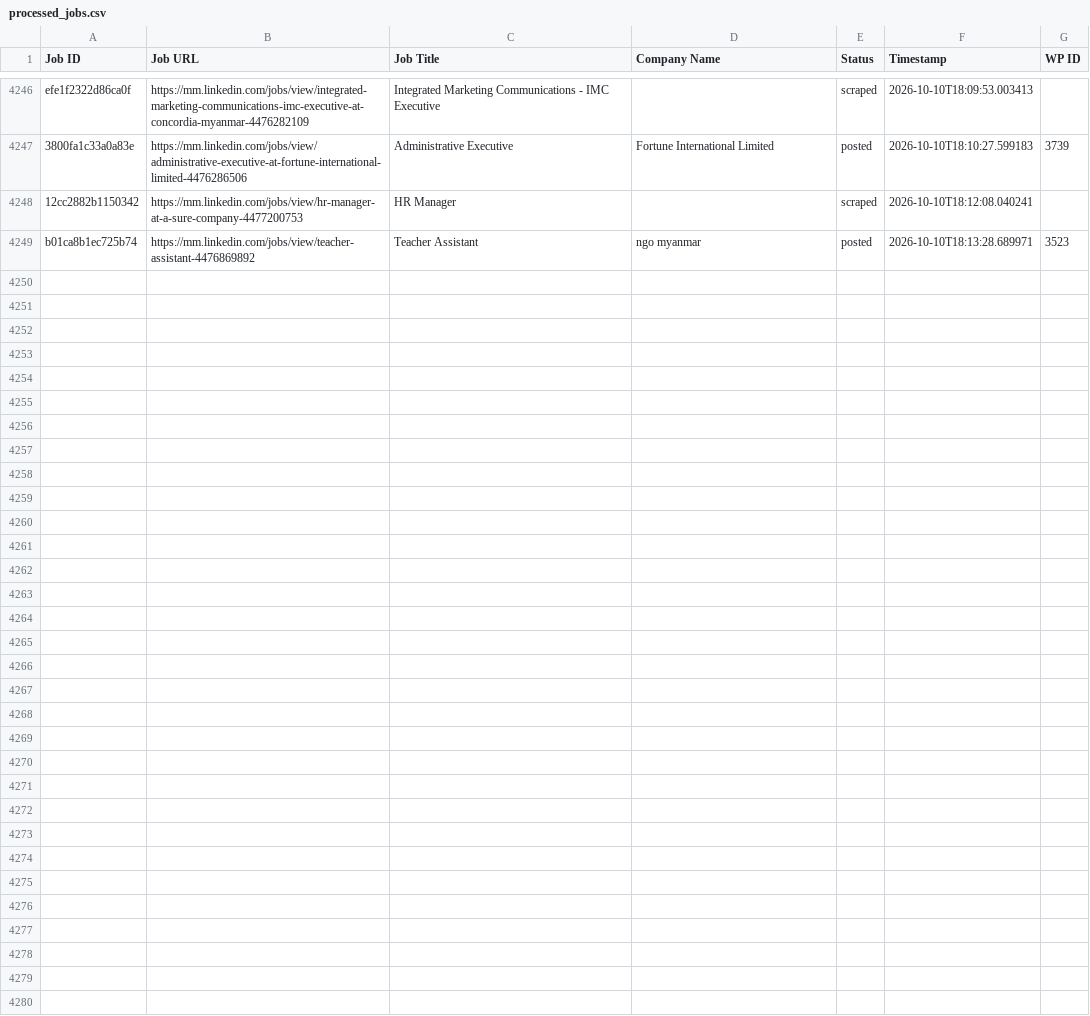
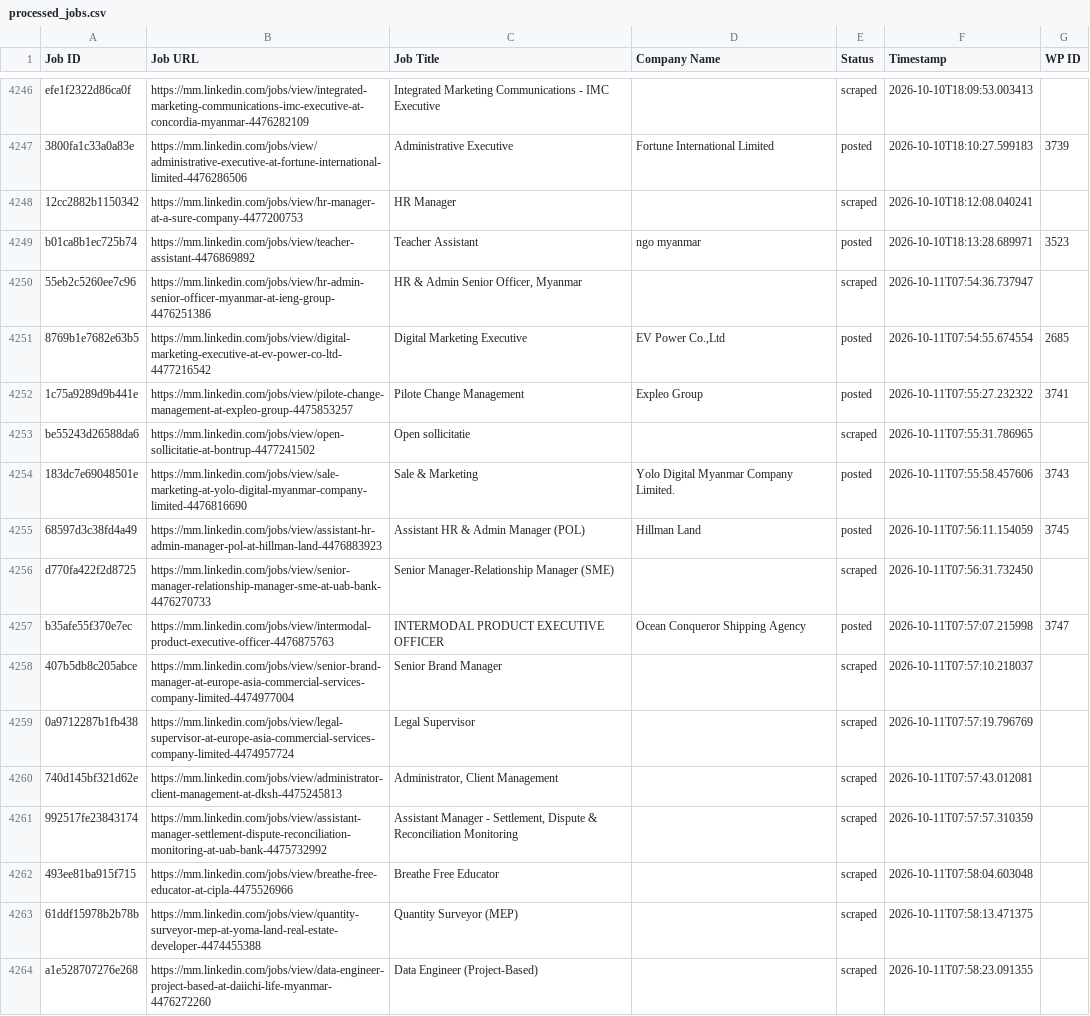
Before and after one commit to mimusdesign/mm, a CSV file: processed_jobs.csv, drawn as a sheet; only a part is shown, gaps mark what is left out; the diff names each change by its address in the sheet, - before the commit and + after, or states it on an @@ line.

```diff
--- a/processed_jobs.csv
+++ b/processed_jobs.csv
+row 4250: 55eb2c5260ee7c96 | https://mm.linkedin.com/jobs/view/hr-admin-senior-officer-myanmar-at-ieng-group-4476251386 | HR & Admin Senior Officer, Myanmar |  | scraped | 2026-10-11T07:54:36.737947
+row 4251: 8769b1e7682e63b5 | https://mm.linkedin.com/jobs/view/digital-marketing-executive-at-ev-power-co-ltd-4477216542 | Digital Marketing Executive | EV Power Co.,Ltd | posted | 2026-10-11T07:54:55.674554 | 2685
+row 4252: 1c75a9289d9b441e | https://mm.linkedin.com/jobs/view/pilote-change-management-at-expleo-group-4475853257 | Pilote Change Management | Expleo Group | posted | 2026-10-11T07:55:27.232322 | 3741
+row 4253: be55243d26588da6 | https://mm.linkedin.com/jobs/view/open-sollicitatie-at-bontrup-4477241502 | Open sollicitatie |  | scraped | 2026-10-11T07:55:31.786965
+row 4254: 183dc7e69048501e | https://mm.linkedin.com/jobs/view/sale-marketing-at-yolo-digital-myanmar-company-limited-4476816690 | Sale & Marketing | Yolo Digital Myanmar Company Limited. | posted | 2026-10-11T07:55:58.457606 | 3743
+row 4255: 68597d3c38fd4a49 | https://mm.linkedin.com/jobs/view/assistant-hr-admin-manager-pol-at-hillman-land-4476883923 | Assistant HR & Admin Manager (POL) | Hillman Land | posted | 2026-10-11T07:56:11.154059 | 3745
+row 4256: d770fa422f2d8725 | https://mm.linkedin.com/jobs/view/senior-manager-relationship-manager-sme-at-uab-bank-4476270733 | Senior Manager-Relationship Manager (SME) |  | scraped | 2026-10-11T07:56:31.732450
+row 4257: b35afe55f370e7ec | https://mm.linkedin.com/jobs/view/intermodal-product-executive-officer-4476875763 | INTERMODAL PRODUCT EXECUTIVE OFFICER | Ocean Conqueror Shipping Agency | posted | 2026-10-11T07:57:07.215998 | 3747
+row 4258: 407b5db8c205abce | https://mm.linkedin.com/jobs/view/senior-brand-manager-at-europe-asia-commercial-services-company-limited-4474977004 | Senior Brand Manager |  | scraped | 2026-10-11T07:57:10.218037
+row 4259: 0a9712287b1fb438 | https://mm.linkedin.com/jobs/view/legal-supervisor-at-europe-asia-commercial-services-company-limited-4474957724 | Legal Supervisor |  | scraped | 2026-10-11T07:57:19.796769
+row 4260: 740d145bf321d62e | https://mm.linkedin.com/jobs/view/administrator-client-management-at-dksh-4475245813 | Administrator, Client Management |  | scraped | 2026-10-11T07:57:43.012081
+row 4261: 992517fe23843174 | https://mm.linkedin.com/jobs/view/assistant-manager-settlement-dispute-reconciliation-monitoring-at-uab-bank-4475732992 | Assistant Manager - Settlement, Dispute & Reconciliation Monitoring |  | scraped | 2026-10-11T07:57:57.310359
+row 4262: 493ee81ba915f715 | https://mm.linkedin.com/jobs/view/breathe-free-educator-at-cipla-4475526966 | Breathe Free Educator |  | scraped | 2026-10-11T07:58:04.603048
+row 4263: 61ddf15978b2b78b | https://mm.linkedin.com/jobs/view/quantity-surveyor-mep-at-yoma-land-real-estate-developer-4474455388 | Quantity Surveyor (MEP) |  | scraped | 2026-10-11T07:58:13.471375
+row 4264: a1e528707276e268 | https://mm.linkedin.com/jobs/view/data-engineer-project-based-at-daiichi-life-myanmar-4476272260 | Data Engineer (Project-Based) |  | scraped | 2026-10-11T07:58:23.091355
```
